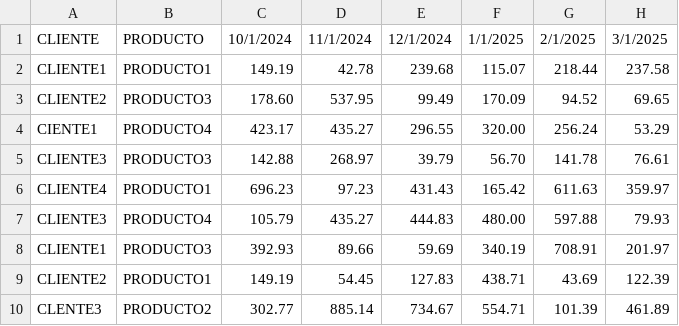
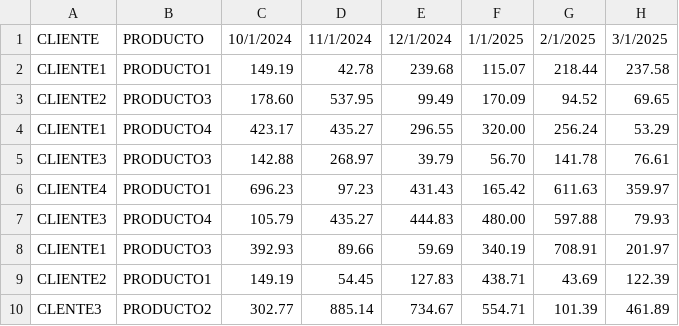
Before and after one commit to GL-UDD/FP, a CSV file: FORECAST.csv, drawn as a sheet.

Commit message:
Update FORECAST.csv

```diff
--- a/FORECAST.csv
+++ b/FORECAST.csv
@@ -3,3 +3,3 @@ CLIENTE1,PRODUCTO1,149.19,42.78,239.68,115.07,218.44,237.58
 CLIENTE2,PRODUCTO3,178.60,537.95,99.49,170.09,94.52,69.65
-CIENTE1,PRODUCTO4,423.17,435.27,296.55,320.00,256.24,53.29
+CLIENTE1,PRODUCTO4,423.17,435.27,296.55,320.00,256.24,53.29
 CLIENTE3,PRODUCTO3,142.88,268.97,39.79,56.70,141.78,76.61
```
